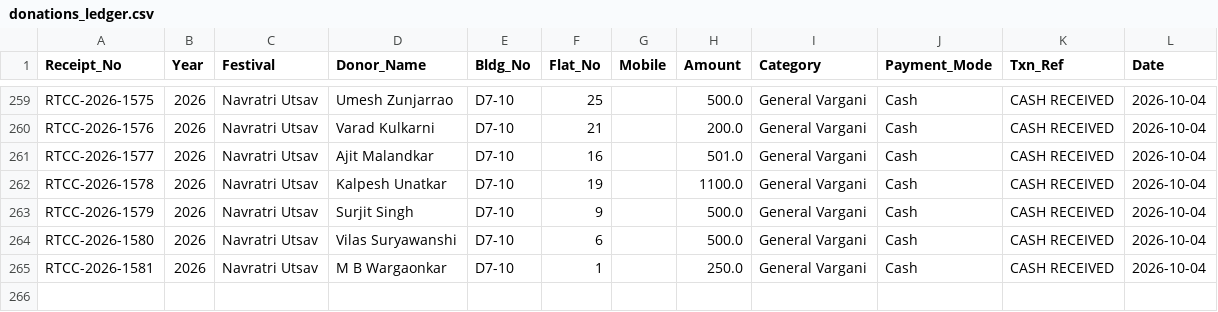
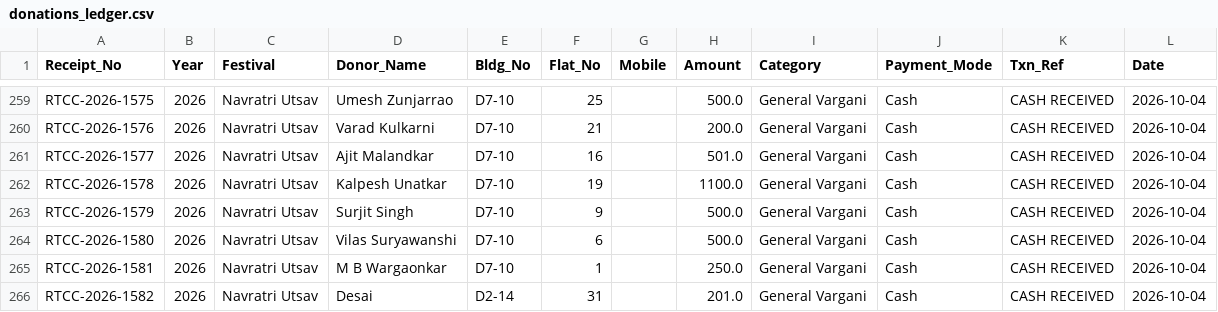
Before and after one commit to surendalvi/rtcc-festival-app, a CSV file: donations_ledger.csv, drawn as a sheet; only a part is shown, gaps mark what is left out; the diff names each change by its address in the sheet, - before the commit and + after, or states it on an @@ line.

Commit message:
Auto-backup donations_ledger.csv

```diff
--- a/donations_ledger.csv
+++ b/donations_ledger.csv
+row 266: RTCC-2026-1582 | 2026 | Navratri Utsav | Desai | D2-14 | 31 |  | 201.0 | General Vargani | Cash | CASH RECEIVED | 2026-10-04
```
